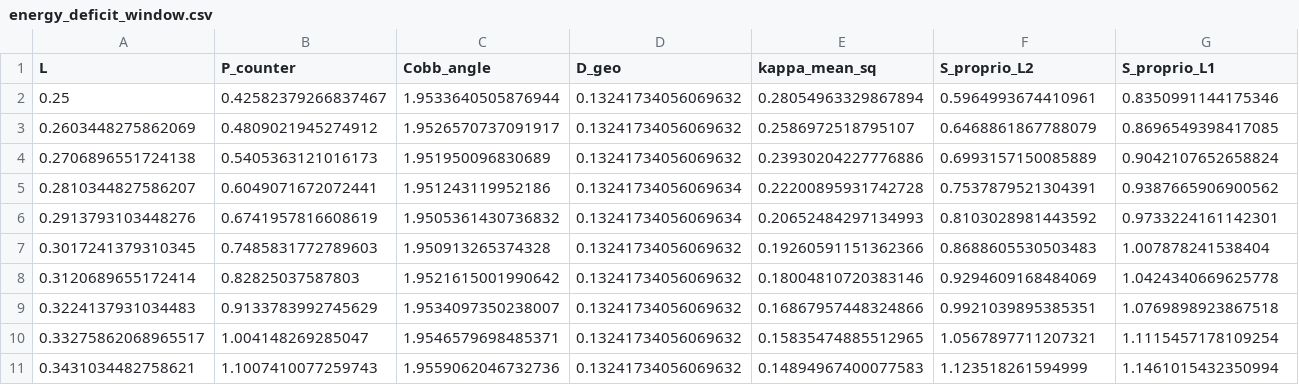
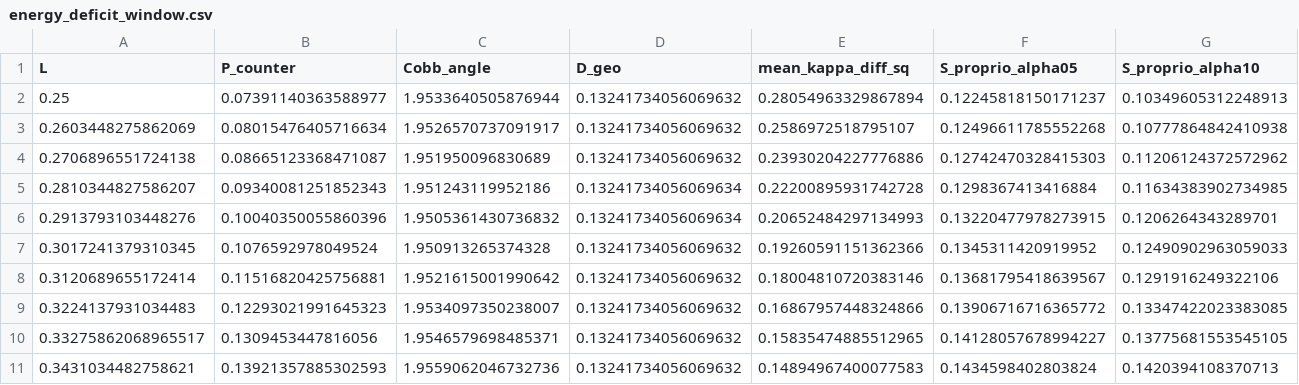
Before and after one commit to sayuj1989-ops/life, a CSV file: outputs/thermodynamic_cost/energy_deficit_window.csv, drawn as a sheet; only a part is shown; the diff covers the shown part only.

Commit message:
feat: simulate P_counter(L) energy deficit window with figure (#878)

```diff
--- a/outputs/thermodynamic_cost/energy_deficit_window.csv
+++ b/outputs/thermodynamic_cost/energy_deficit_window.csv
@@ -1,11 +1,11 @@
-L,P_counter,Cobb_angle,D_geo,kappa_mean_sq,S_proprio_L2,S_proprio_L1
-0.25,0.42582379266837467,1.9533640505876944,0.13241734056069632,0.28054963329867894,0.5964993674410961,0.8350991144175346
-0.2603448275862069,0.4809021945274912,1.9526570737091917,0.13241734056069632,0.2586972518795107,0.6468861867788079,0.8696549398417085
-0.2706896551724138,0.5405363121016173,1.951950096830689,0.13241734056069632,0.23930204227776886,0.6993157150085889,0.9042107652658824
-0.2810344827586207,0.6049071672072441,1.951243119952186,0.13241734056069634,0.22200895931742728,0.7537879521304391,0.9387665906900562
-0.2913793103448276,0.6741957816608619,1.9505361430736832,0.13241734056069634,0.20652484297134993,0.8103028981443592,0.9733224161142301
-0.3017241379310345,0.7485831772789603,1.950913265374328,0.13241734056069632,0.19260591151362366,0.8688605530503483,1.007878241538404
-0.3120689655172414,0.82825037587803,1.9521615001990642,0.13241734056069632,0.18004810720383146,0.9294609168484069,1.0424340669625778
-0.3224137931034483,0.9133783992745629,1.9534097350238007,0.13241734056069632,0.16867957448324866,0.9921039895385351,1.0769898923867518
-0.33275862068965517,1.004148269285047,1.9546579698485371,0.13241734056069632,0.15835474885512965,1.0567897711207321,1.1115457178109254
-0.3431034482758621,1.1007410077259743,1.9559062046732736,0.13241734056069632,0.14894967400077583,1.123518261594999,1.1461015432350994
+L,P_counter,Cobb_angle,D_geo,mean_kappa_diff_sq,S_proprio_alpha05,S_proprio_alpha10
+0.25,0.07391140363588977,1.9533640505876944,0.13241734056069632,0.28054963329867894,0.12245818150171237,0.10349605312248913
+0.2603448275862069,0.08015476405716634,1.9526570737091917,0.13241734056069632,0.2586972518795107,0.12496611785552268,0.10777864842410938
+0.2706896551724138,0.08665123368471087,1.951950096830689,0.13241734056069632,0.23930204227776886,0.12742470328415303,0.11206124372572962
+0.2810344827586207,0.09340081251852343,1.951243119952186,0.13241734056069634,0.22200895931742728,0.1298367413416884,0.11634383902734985
+0.2913793103448276,0.10040350055860396,1.9505361430736832,0.13241734056069634,0.20652484297134993,0.13220477978273915,0.1206264343289701
+0.3017241379310345,0.1076592978049524,1.950913265374328,0.13241734056069632,0.19260591151362366,0.1345311420919952,0.12490902963059033
+0.3120689655172414,0.11516820425756881,1.9521615001990642,0.13241734056069632,0.18004810720383146,0.13681795418639567,0.1291916249322106
+0.3224137931034483,0.12293021991645323,1.9534097350238007,0.13241734056069632,0.16867957448324866,0.13906716716365772,0.13347422023383085
+0.33275862068965517,0.1309453447816056,1.9546579698485371,0.13241734056069632,0.15835474885512965,0.14128057678994227,0.13775681553545105
+0.3431034482758621,0.13921357885302593,1.9559062046732736,0.13241734056069632,0.14894967400077583,0.1434598402803824,0.1420394108370713
```
Also changed, not shown: 60 edited cells elsewhere in this file, 3 other files.
